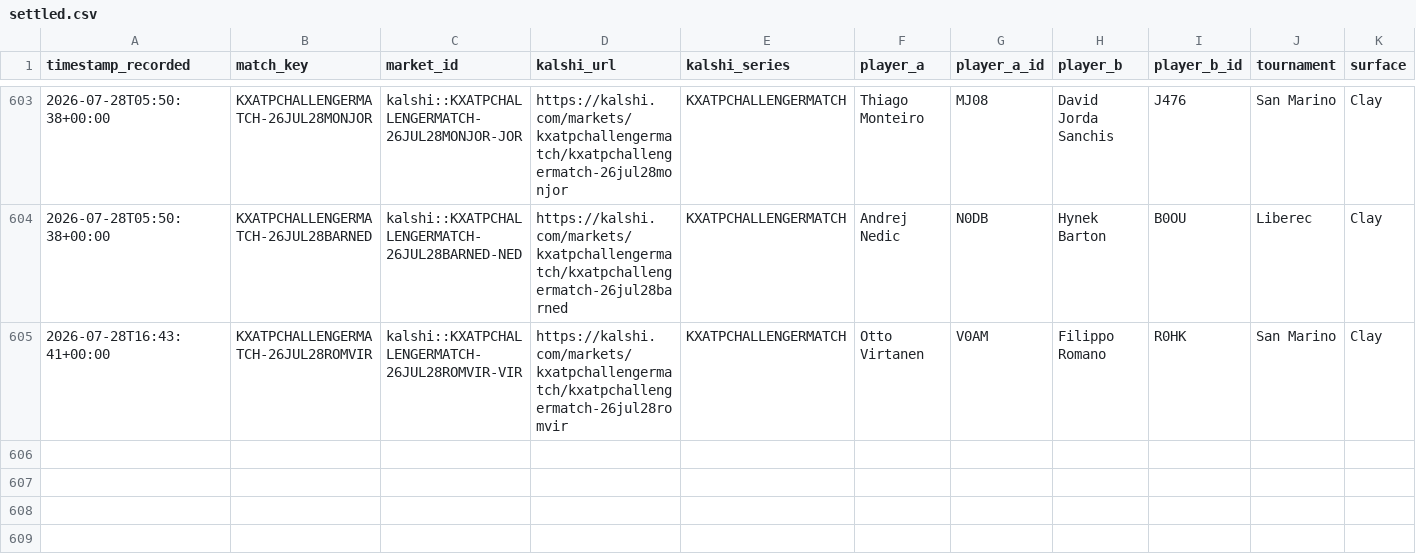
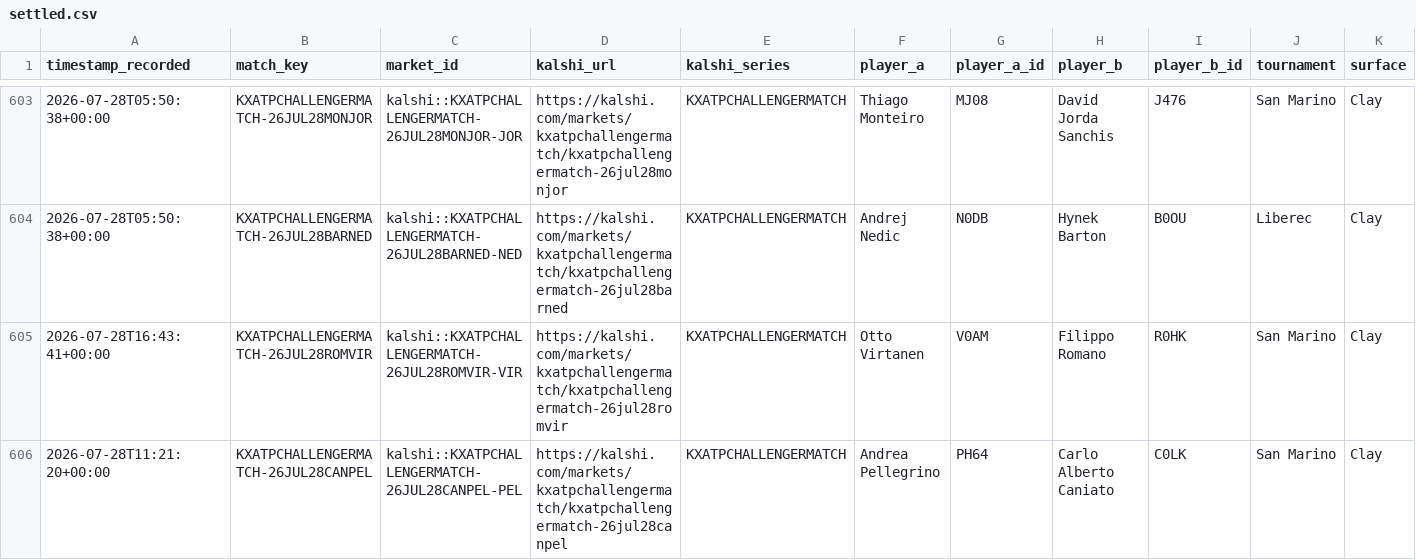
Before and after one commit to TKM6403/tennis-prediction-market, a CSV file: data/paper_trades/settled.csv, drawn as a sheet; only a part is shown, gaps mark what is left out; rows hold the shown columns only; the diff names each change by its address in the sheet, - before the commit and + after, or states it on an @@ line.

Commit message:
auto(paper-trader): 2026-07-28T22:09:34Z scan/settle

```diff
--- a/data/paper_trades/settled.csv
+++ b/data/paper_trades/settled.csv
+row 606: 2026-07-28T11:21:20+00:00 | KXATPCHALLENGERMATCH-26JUL28CANPEL | kalshi::KXATPCHALLENGERMATCH-26JUL28CANPEL-PEL | https://kalshi.com/markets/kxatpchallengermatch/kxatpchallengermatch-26jul28canpel | KXATPCHALLENGERMATCH | Andrea Pellegrino | PH64 | Carlo Alberto Caniato | C0LK | San Marino | Clay
```
Also changed, not shown: data/paper_trades/pending.csv, 4 other files.
